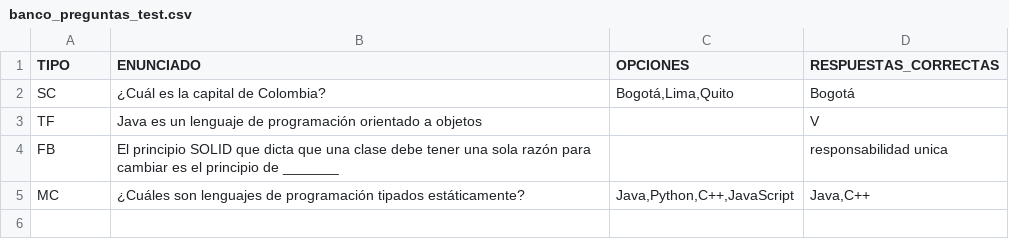
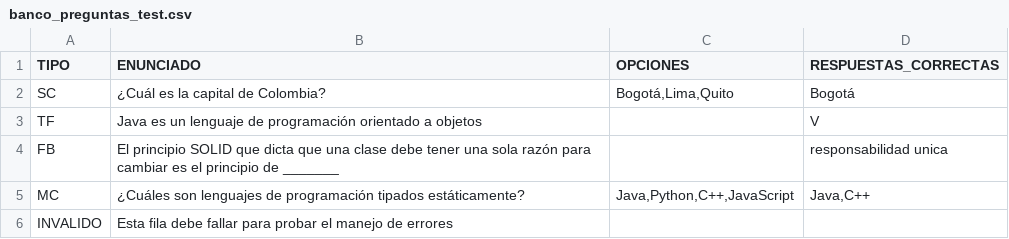
Before and after one commit to ProgramacionIntermediaIS0287-210-2026C1/Actividad-Evaluable-4, a CSV file: banco_preguntas_test.csv, drawn as a sheet; the diff names each change by its address in the sheet, - before the commit and + after, or states it on an @@ line.

Commit message:
docs: agregar 15 historias de usuario categorizadas por dificultad
Creación de HU01 a HU15 con niveles: Simple, Medio y Difícil.
Inclusión de criterios de aceptación y pistas de implementación para cada historia.
Actualización de banco_preguntas_test.csv con datos de prueba.

```diff
--- a/banco_preguntas_test.csv
+++ b/banco_preguntas_test.csv
+row 6: INVALIDO | Esta fila debe fallar para probar el manejo de errores
```
Also changed, not shown: 19 other files.
